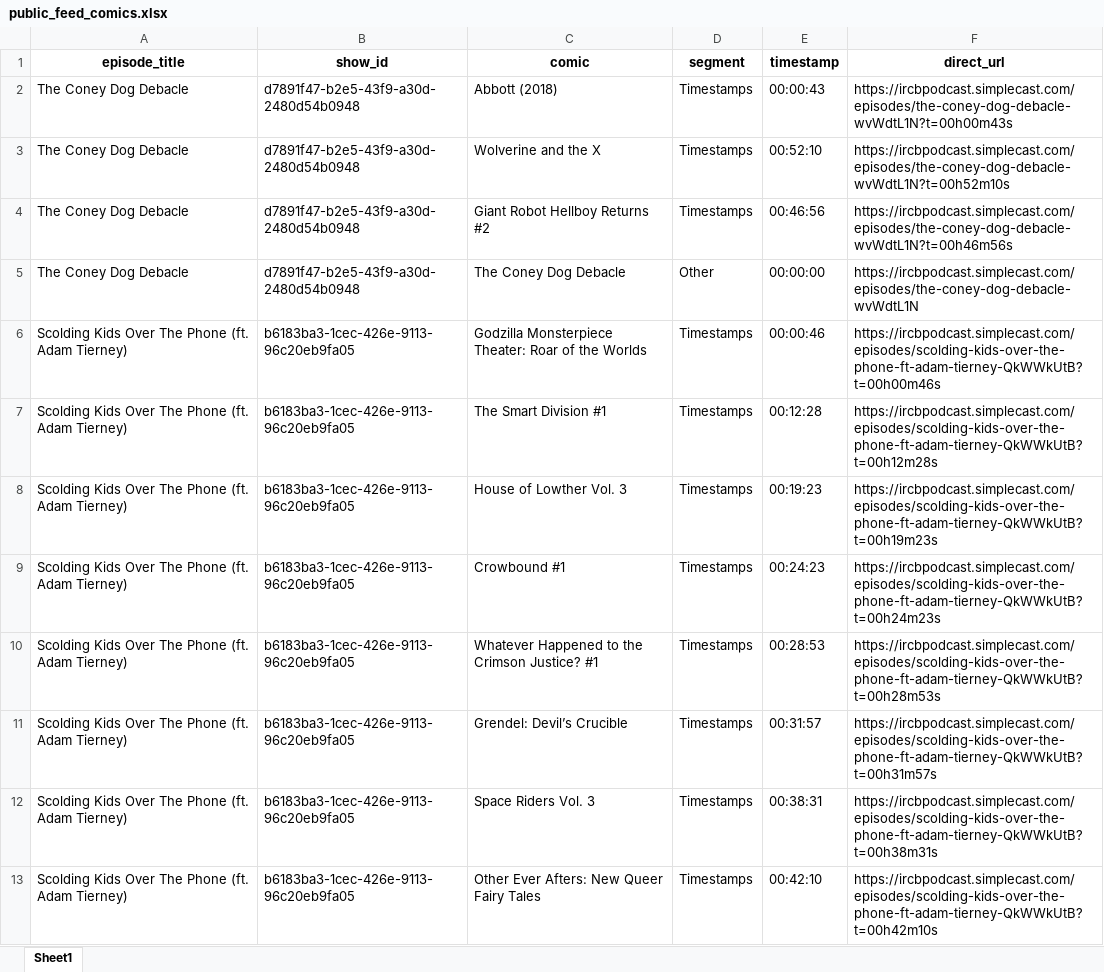
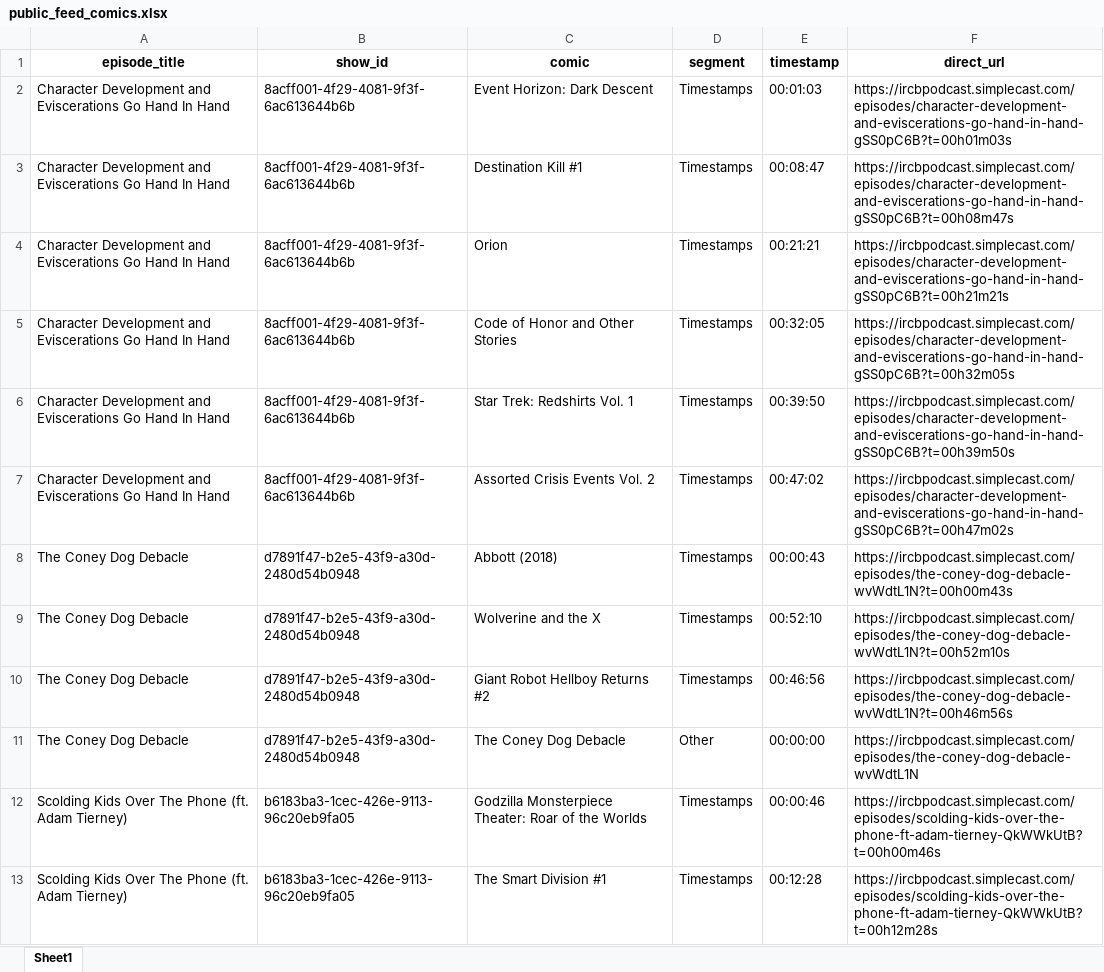
Before and after one commit to sshugars/ircb, an Excel workbook: tables/public_feed_comics.xlsx, sheet Sheet1, drawn as a sheet; only a part is shown; the shorter side is filled out with more unchanged rows; values as stored, in another font and other column widths than the file's, no borders; the diff names each change by its address in the sheet, - before the commit and + after, or states it on an @@ line.

```diff
--- a/tables/public_feed_comics.xlsx (sheet Sheet1)
+++ b/tables/public_feed_comics.xlsx (sheet Sheet1)
+row 2: Character Development and Eviscerations Go Hand In Hand | 8acff001-4f29-4081-9f3f-6ac613644b6b | Event Horizon: Dark Descent | Timestamps | 00:01:03 | https://ircbpodcast.simplecast.com/episodes/character-development-and-eviscerations-go-hand-in-hand-gSS0pC6B?t=00h01m03s
+row 3: Character Development and Eviscerations Go Hand In Hand | 8acff001-4f29-4081-9f3f-6ac613644b6b | Destination Kill #1 | Timestamps | 00:08:47 | https://ircbpodcast.simplecast.com/episodes/character-development-and-eviscerations-go-hand-in-hand-gSS0pC6B?t=00h08m47s
+row 4: Character Development and Eviscerations Go Hand In Hand | 8acff001-4f29-4081-9f3f-6ac613644b6b | Orion | Timestamps | 00:21:21 | https://ircbpodcast.simplecast.com/episodes/character-development-and-eviscerations-go-hand-in-hand-gSS0pC6B?t=00h21m21s
+row 5: Character Development and Eviscerations Go Hand In Hand | 8acff001-4f29-4081-9f3f-6ac613644b6b | Code of Honor and Other Stories | Timestamps | 00:32:05 | https://ircbpodcast.simplecast.com/episodes/character-development-and-eviscerations-go-hand-in-hand-gSS0pC6B?t=00h32m05s
+row 6: Character Development and Eviscerations Go Hand In Hand | 8acff001-4f29-4081-9f3f-6ac613644b6b | Star Trek: Redshirts Vol. 1 | Timestamps | 00:39:50 | https://ircbpodcast.simplecast.com/episodes/character-development-and-eviscerations-go-hand-in-hand-gSS0pC6B?t=00h39m50s
+row 7: Character Development and Eviscerations Go Hand In Hand | 8acff001-4f29-4081-9f3f-6ac613644b6b | Assorted Crisis Events Vol. 2 | Timestamps | 00:47:02 | https://ircbpodcast.simplecast.com/episodes/character-development-and-eviscerations-go-hand-in-hand-gSS0pC6B?t=00h47m02s
```
Also changed, not shown: tables/all_episodes.xlsx, 1 other file.
